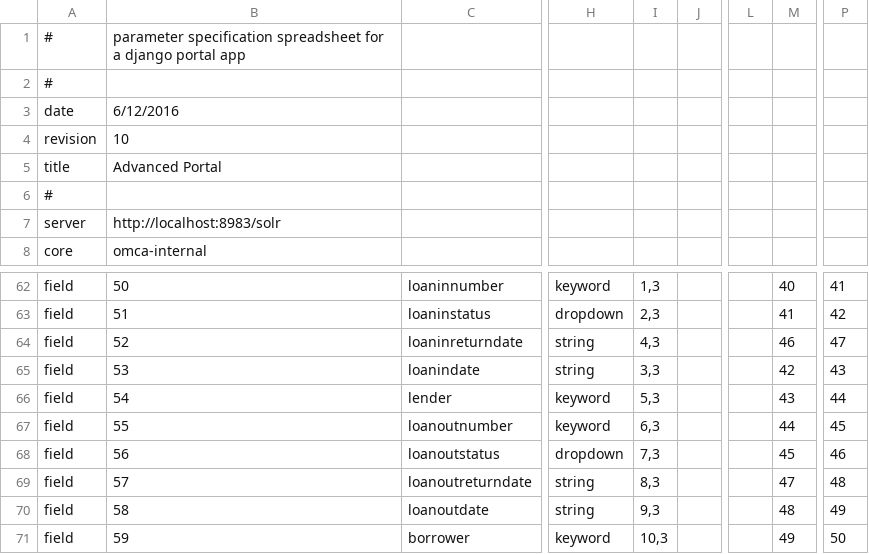
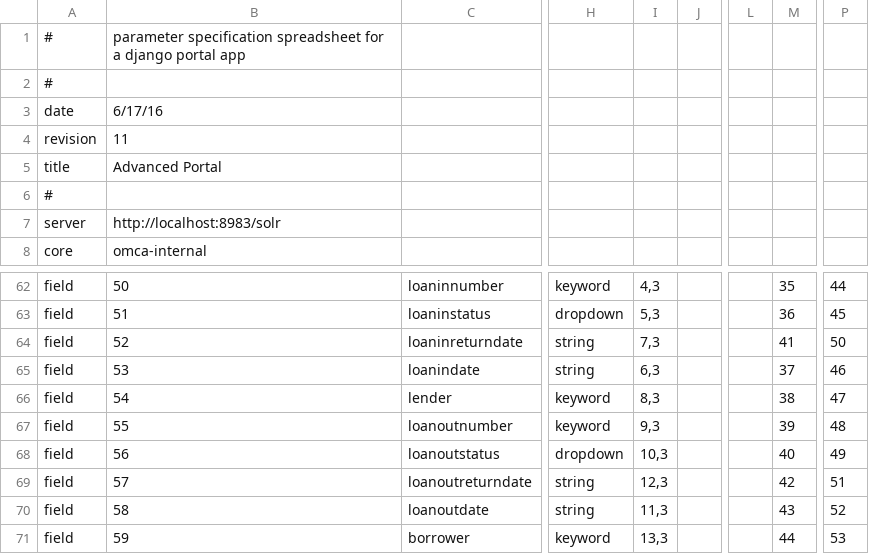
Before and after one commit to jblowe/omca, a CSV file: config/omcainternalparms.csv, drawn as a sheet; only a part is shown, gaps mark what is left out; the diff covers the shown part only; the diff names each change by its address in the sheet, - before the commit and + after, or states it on an @@ line.

```diff
--- a/config/omcainternalparms.csv
+++ b/config/omcainternalparms.csv
-B3: 6/12/2016
+B3: 6/17/16
-B4: 10
+B4: 11
-I62: 1,3
+I62: 4,3
-M62: 40
+M62: 35
-P62: 41
+P62: 44
-I63: 2,3
+I63: 5,3
-M63: 41
+M63: 36
-P63: 42
+P63: 45
-I64: 4,3
+I64: 7,3
-M64: 46
+M64: 41
-P64: 47
+P64: 50
-I65: 3,3
+I65: 6,3
-M65: 42
+M65: 37
-P65: 43
+P65: 46
-I66: 5,3
+I66: 8,3
-M66: 43
+M66: 38
-P66: 44
+P66: 47
-I67: 6,3
+I67: 9,3
-M67: 44
+M67: 39
-P67: 45
+P67: 48
-I68: 7,3
+I68: 10,3
-M68: 45
+M68: 40
-P68: 46
+P68: 49
-I69: 8,3
+I69: 12,3
-M69: 47
+M69: 42
-P69: 48
+P69: 51
-I70: 9,3
+I70: 11,3
-M70: 48
+M70: 43
-P70: 49
+P70: 52
-I71: 10,3
+I71: 13,3
-M71: 49
+M71: 44
-P71: 50
+P71: 53
```
Also changed, not shown: 97 edited cells elsewhere in this file, config/omcapublicparms.csv.
